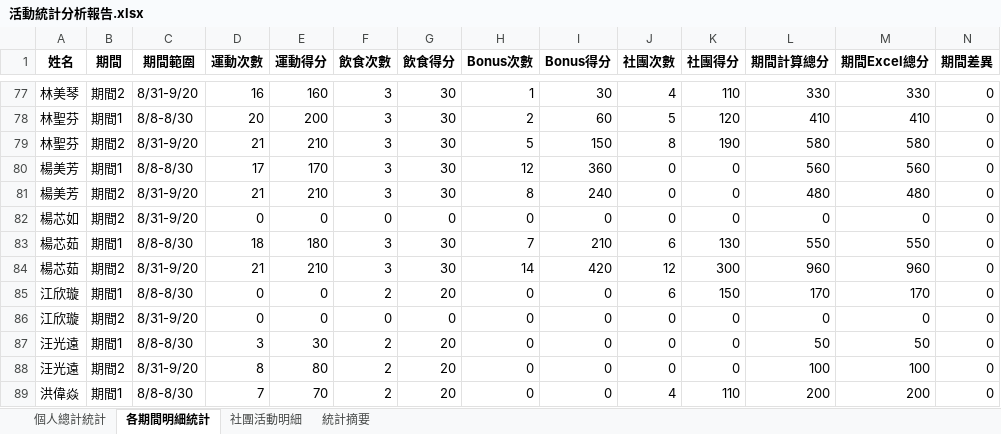
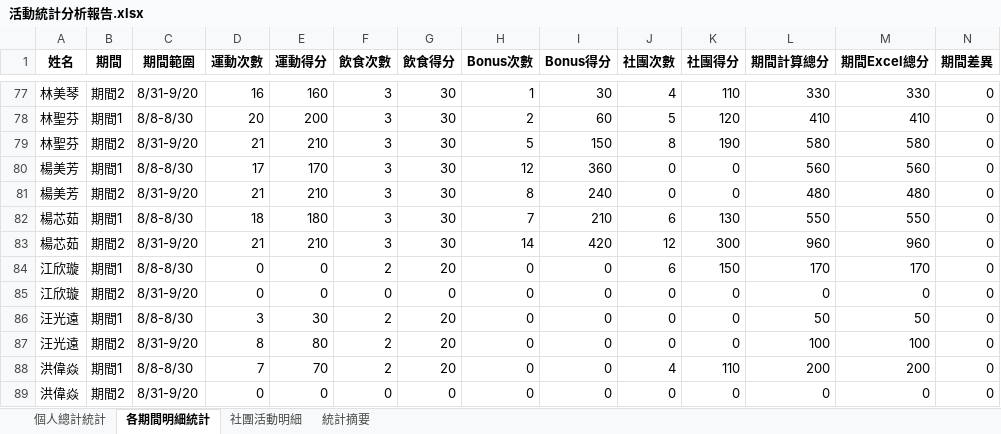
Before and after one commit to kenny1224/HealthMaster-Dashboard, an Excel workbook: data/活動統計分析報告.xlsx, sheet 各期間明細統計, drawn as a sheet; only a part is shown, gaps mark what is left out; the shorter side is filled out with more unchanged rows; values as stored, in another font and other column widths than the file's, no borders; the diff names each change by its address in the sheet, - before the commit and + after, or states it on an @@ line.

```diff
--- a/data/活動統計分析報告.xlsx (sheet 各期間明細統計)
+++ b/data/活動統計分析報告.xlsx (sheet 各期間明細統計)
-row 82: 楊芯如 | 期間2 | 8/31-9/20 | 0 | 0 | 0 | 0 | 0 | 0 | 0 | 0 | 0 | 0 | 0
```
Also changed, not shown: sheet 社團活動明細, sheet 個人總計統計, sheet 統計摘要, data/20250905分數累積表(0831-0920).xlsx, 1 other file.
